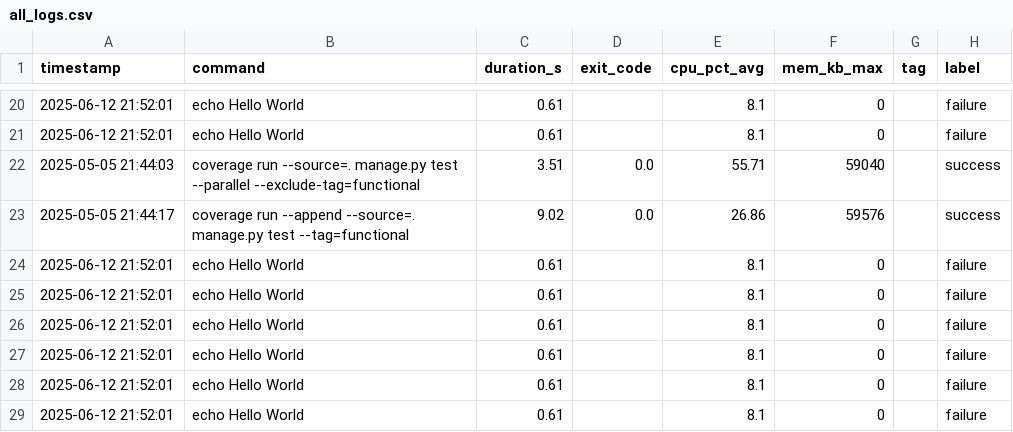
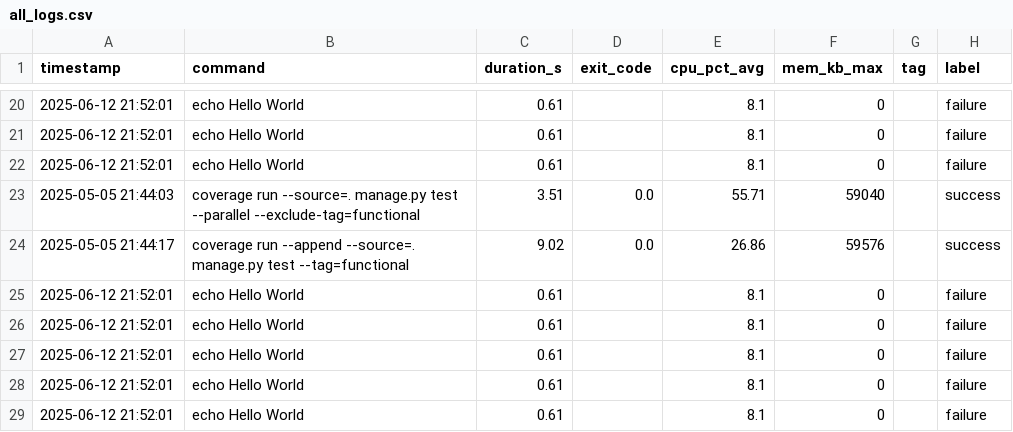
Before and after one commit to VanessaKingsleyHerts/BidShopping, a CSV file: data/all_logs.csv, drawn as a sheet; only a part is shown, gaps mark what is left out; the shorter side is filled out with more unchanged rows; the diff names each change by its address in the sheet, - before the commit and + after, or states it on an @@ line.

Commit message:
ci: update merged CI log dataset [skip ci]

```diff
--- a/data/all_logs.csv
+++ b/data/all_logs.csv
+row 22: 2025-06-12 21:52:01 | echo Hello World | 0.61 |  | 8.1 | 0 |  | failure
+row 25: 2025-06-12 21:52:01 | echo Hello World | 0.61 |  | 8.1 | 0 |  | failure
```
